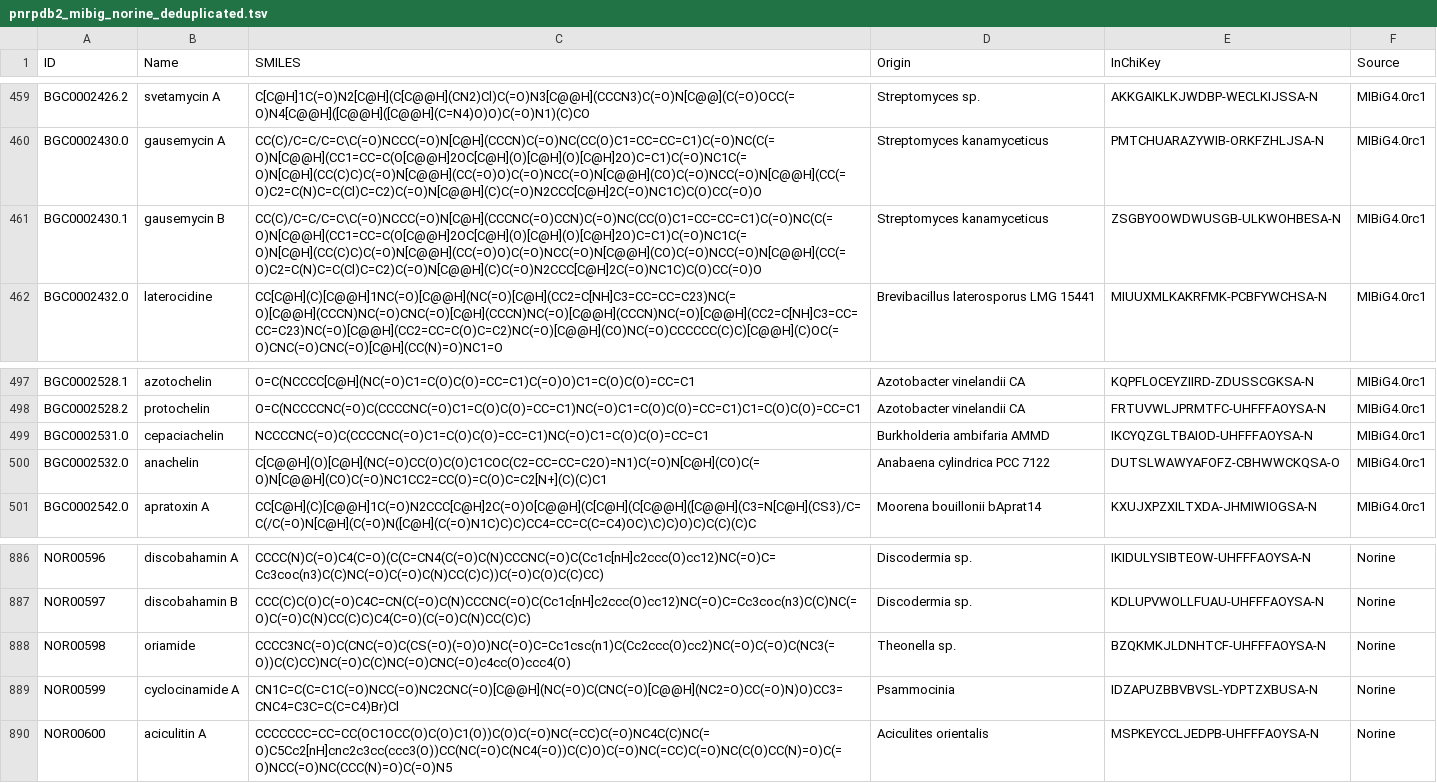
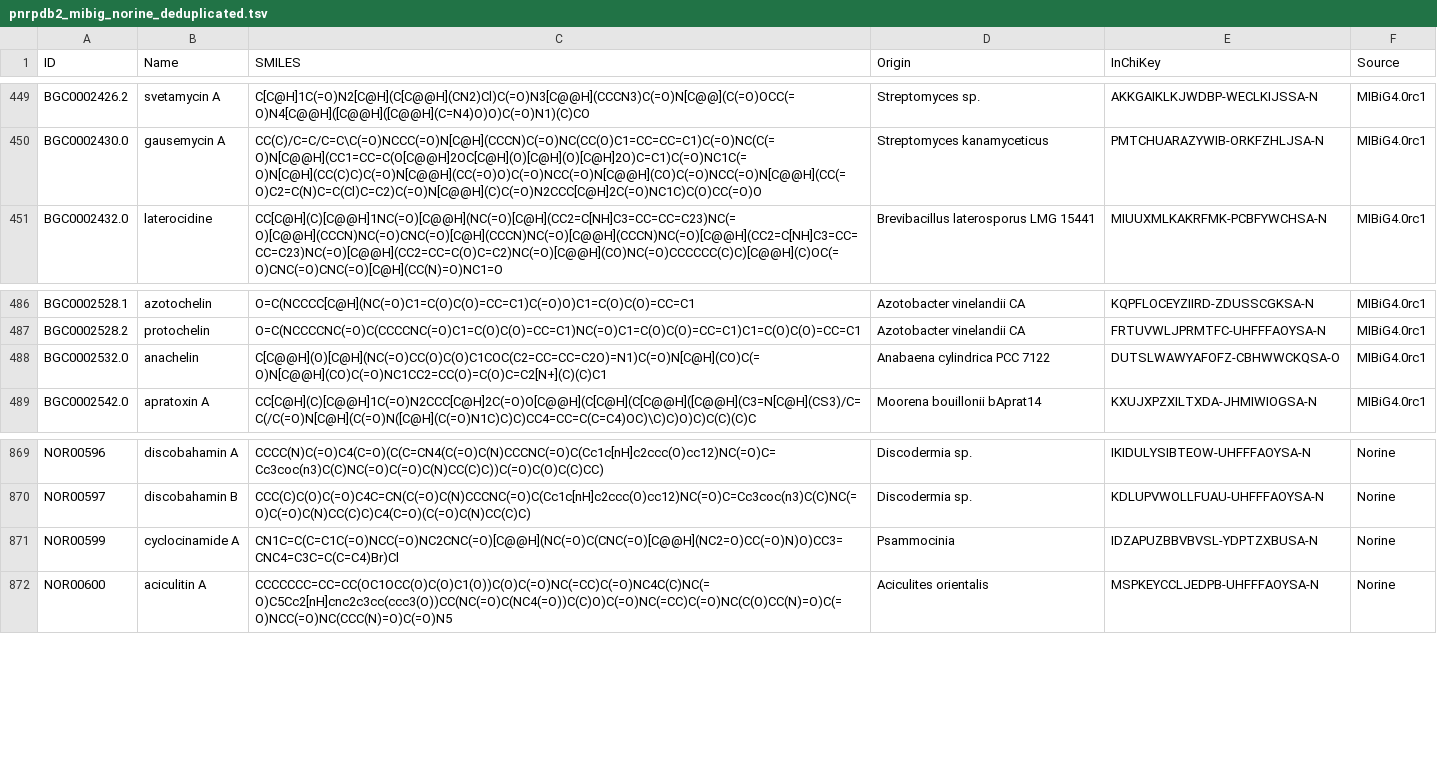
Before and after one commit to gurevichlab/nerpa, a TSV file: data/input/pnrpdb2_mibig_norine_deduplicated.tsv, drawn as a sheet; only a part is shown, gaps mark what is left out; the diff covers the shown part only.

```diff
--- a/data/input/pnrpdb2_mibig_norine_deduplicated.tsv
+++ b/data/input/pnrpdb2_mibig_norine_deduplicated.tsv
@@ -460,3 +450,2 @@ BGC0002426.2	svetamycin A	C[C@H]1C(=O)N2[C@H](C[C@@H](CN2)Cl)C(=O)N3[C@@H](CCCN3
 BGC0002430.0	gausemycin A	CC(C)/C=C/C=C\C(=O)NCCC(=O)N[C@H](CCCN)C(=O)NC(CC(O)C1=CC=CC=C1)C(=O)NC(C(=O)N[C@@H](CC1=CC=C(O[C@@H]2OC[C@H](O)[C@H](O)[C@H]2O)C=C1)C(=O)NC1C(=O)N[C@H](CC(C)C)C(=O)N[C@@H](CC(=O)O)C(=O)NCC(=O)N[C@@H](CO)C(=O)NCC(=O)N[C@@H](CC(=O)C2=C(N)C=C(Cl)C=C2)C(=O)N[C@@H](C)C(=O)N2CCC[C@H]2C(=O)NC1C)C(O)CC(=O)O	Streptomyces kanamyceticus	PMTCHUARAZYWIB-ORKFZHLJSA-N	MIBiG4.0rc1
-BGC0002430.1	gausemycin B	CC(C)/C=C/C=C\C(=O)NCCC(=O)N[C@H](CCCNC(=O)CCN)C(=O)NC(CC(O)C1=CC=CC=C1)C(=O)NC(C(=O)N[C@@H](CC1=CC=C(O[C@@H]2OC[C@H](O)[C@H](O)[C@H]2O)C=C1)C(=O)NC1C(=O)N[C@H](CC(C)C)C(=O)N[C@@H](CC(=O)O)C(=O)NCC(=O)N[C@@H](CO)C(=O)NCC(=O)N[C@@H](CC(=O)C2=C(N)C=C(Cl)C=C2)C(=O)N[C@@H](C)C(=O)N2CCC[C@H]2C(=O)NC1C)C(O)CC(=O)O	Streptomyces kanamyceticus	ZSGBYOOWDWUSGB-ULKWOHBESA-N	MIBiG4.0rc1
 BGC0002432.0	laterocidine	CC[C@H](C)[C@@H]1NC(=O)[C@@H](NC(=O)[C@H](CC2=C[NH]C3=CC=CC=C23)NC(=O)[C@@H](CCCN)NC(=O)CNC(=O)[C@H](CCCN)NC(=O)[C@@H](CCCN)NC(=O)[C@@H](CC2=C[NH]C3=CC=CC=C23)NC(=O)[C@@H](CC2=CC=C(O)C=C2)NC(=O)[C@@H](CO)NC(=O)CCCCCC(C)C)[C@@H](C)OC(=O)CNC(=O)CNC(=O)[C@H](CC(N)=O)NC1=O	Brevibacillus laterosporus LMG 15441	MIUUXMLKAKRFMK-PCBFYWCHSA-N	MIBiG4.0rc1
@@ -498,3 +487,2 @@ BGC0002528.1	azotochelin	O=C(NCCCC[C@H](NC(=O)C1=C(O)C(O)=CC=C1)C(=O)O)C1=C(O)C(
 BGC0002528.2	protochelin	O=C(NCCCCNC(=O)C(CCCCNC(=O)C1=C(O)C(O)=CC=C1)NC(=O)C1=C(O)C(O)=CC=C1)C1=C(O)C(O)=CC=C1	Azotobacter vinelandii CA	FRTUVWLJPRMTFC-UHFFFAOYSA-N	MIBiG4.0rc1
-BGC0002531.0	cepaciachelin	NCCCCNC(=O)C(CCCCNC(=O)C1=C(O)C(O)=CC=C1)NC(=O)C1=C(O)C(O)=CC=C1	Burkholderia ambifaria AMMD	IKCYQZGLTBAIOD-UHFFFAOYSA-N	MIBiG4.0rc1
 BGC0002532.0	anachelin	C[C@@H](O)[C@H](NC(=O)CC(O)C(O)C1COC(C2=CC=CC=C2O)=N1)C(=O)N[C@H](CO)C(=O)N[C@@H](CO)C(=O)NC1CC2=CC(O)=C(O)C=C2[N+](C)(C)C1	Anabaena cylindrica PCC 7122	DUTSLWAWYAFOFZ-CBHWWCKQSA-O	MIBiG4.0rc1
@@ -887,3 +870,2 @@ NOR00596	discobahamin A	CCCC(N)C(=O)C4(C=O)(C(C=CN4(C(=O)C(N)CCCNC(=O)C(Cc1c[nH]
 NOR00597	discobahamin B	CCC(C)C(O)C(=O)C4C=CN(C(=O)C(N)CCCNC(=O)C(Cc1c[nH]c2ccc(O)cc12)NC(=O)C=Cc3coc(n3)C(C)NC(=O)C(=O)C(N)CC(C)C)C4(C=O)(C(=O)C(N)CC(C)C)	Discodermia sp.	KDLUPVWOLLFUAU-UHFFFAOYSA-N	Norine
-NOR00598	oriamide	CCCC3NC(=O)C(CNC(=O)C(CS(=O)(=O)O)NC(=O)C=Cc1csc(n1)C(Cc2ccc(O)cc2)NC(=O)C(=O)C(NC3(=O))C(C)CC)NC(=O)C(C)NC(=O)CNC(=O)c4cc(O)ccc4(O)	Theonella sp.	BZQKMKJLDNHTCF-UHFFFAOYSA-N	Norine
 NOR00599	cyclocinamide A	CN1C=C(C=C1C(=O)NCC(=O)NC2CNC(=O)[C@@H](NC(=O)C(CNC(=O)[C@@H](NC2=O)CC(=O)N)O)CC3=CNC4=C3C=C(C=C4)Br)Cl	Psammocinia	IDZAPUZBBVBVSL-YDPTZXBUSA-N	Norine
```
Also changed, not shown: 15 removed rows elsewhere in this file, 13 other files.
